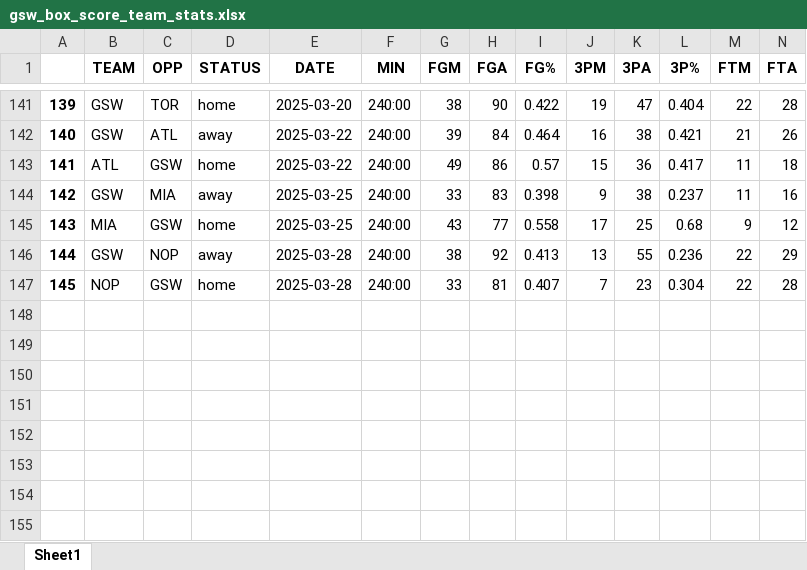
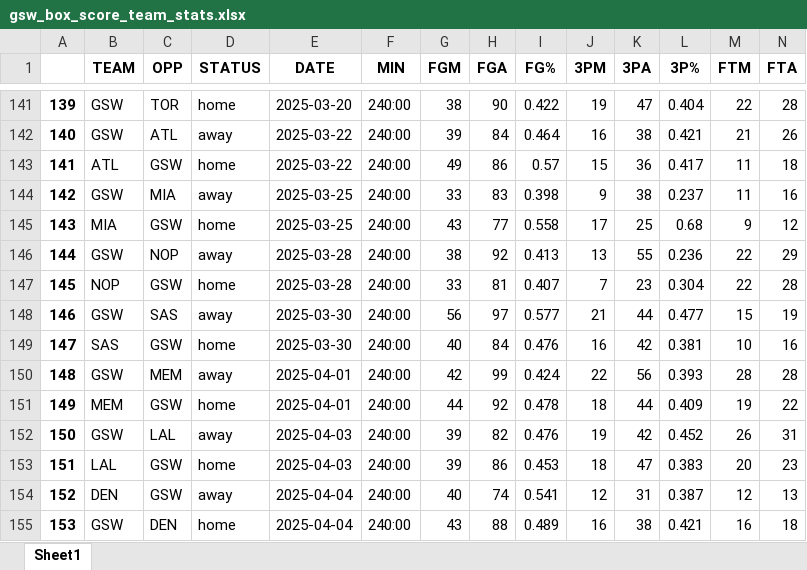
Before and after one commit to ds7cw/python_pandas_nba_analytics, an Excel workbook: data/gsw_box_score_team_stats.xlsx, sheet Sheet1, drawn as a sheet; only a part is shown, gaps mark what is left out; values as stored, in another font and other column widths than the file's, no borders; rows hold the shown columns only; the diff names each change by its address in the sheet, - before the commit and + after, or states it on an @@ line.

```diff
--- a/data/gsw_box_score_team_stats.xlsx (sheet Sheet1)
+++ b/data/gsw_box_score_team_stats.xlsx (sheet Sheet1)
+row 148: 146 | GSW | SAS | away | 2025-03-30 | 240:00 | 56 | 97 | 0.577 | 21 | 44 | 0.477 | 15 | 19
+row 149: 147 | SAS | GSW | home | 2025-03-30 | 240:00 | 40 | 84 | 0.476 | 16 | 42 | 0.381 | 10 | 16
+row 150: 148 | GSW | MEM | away | 2025-04-01 | 240:00 | 42 | 99 | 0.424 | 22 | 56 | 0.393 | 28 | 28
+row 151: 149 | MEM | GSW | home | 2025-04-01 | 240:00 | 44 | 92 | 0.478 | 18 | 44 | 0.409 | 19 | 22
+row 152: 150 | GSW | LAL | away | 2025-04-03 | 240:00 | 39 | 82 | 0.476 | 19 | 42 | 0.452 | 26 | 31
+row 153: 151 | LAL | GSW | home | 2025-04-03 | 240:00 | 39 | 86 | 0.453 | 18 | 47 | 0.383 | 20 | 23
+row 154: 152 | DEN | GSW | away | 2025-04-04 | 240:00 | 40 | 74 | 0.541 | 12 | 31 | 0.387 | 12 | 13
+row 155: 153 | GSW | DEN | home | 2025-04-04 | 240:00 | 43 | 88 | 0.489 | 16 | 38 | 0.421 | 16 | 18
```
Also changed, not shown: data/gsw_box_score_player_stats.xlsx, 2 other files.
